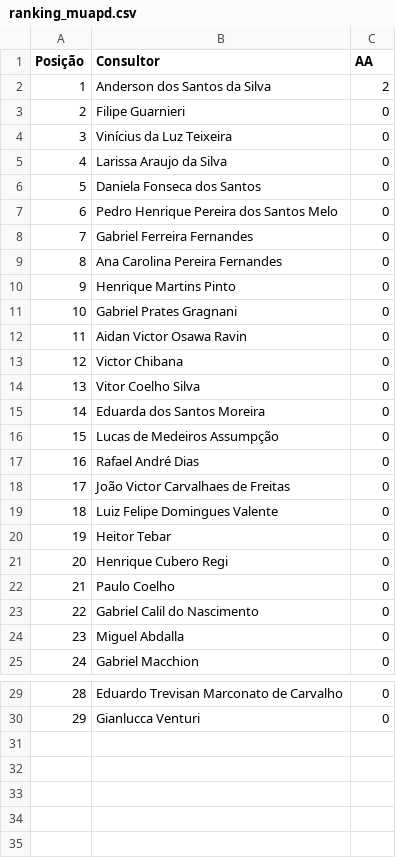
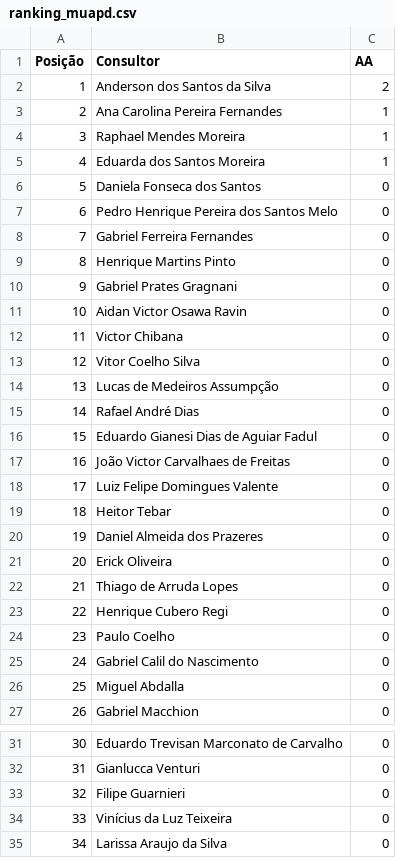
Before and after one commit to sprietootero/gestaoavista-sp1, a CSV file: ranking_muapd.csv, drawn as a sheet; only a part is shown, gaps mark what is left out; removed rows and columns are numbered as before the commit, all else as after; the diff names each change by its address in the sheet, - before the commit and + after, or states it on an @@ line.

```diff
--- a/ranking_muapd.csv
+++ b/ranking_muapd.csv
+row 3: 2 | Ana Carolina Pereira Fernandes | 1
+row 4: 3 | Raphael Mendes Moreira | 1
+row 5: 4 | Eduarda dos Santos Moreira | 1
-row 9: 8 | Ana Carolina Pereira Fernandes | 0
@@ column A (Posição) renumbered between rows 9 and 32 @@
-row 15: 14 | Eduarda dos Santos Moreira | 0
+row 16: 15 | Eduardo Gianesi Dias de Aguiar Fadul | 0
+row 20: 19 | Daniel Almeida dos Prazeres | 0
+row 21: 20 | Erick Oliveira | 0
+row 22: 21 | Thiago de Arruda Lopes | 0
@@ row 3 moved to row 33: 32 @@
@@ row 4 moved to row 34: 33 @@
@@ row 5 moved to row 35: 34 @@
```
Also changed, not shown: dados_extraidos.csv, ranking_7dias.csv, 1 other file.
